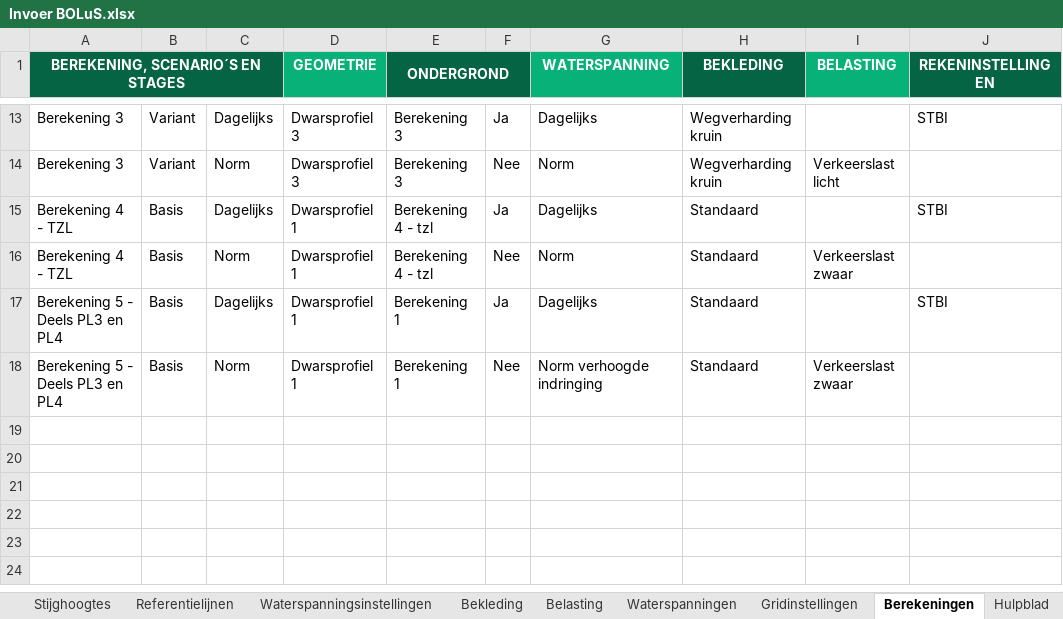
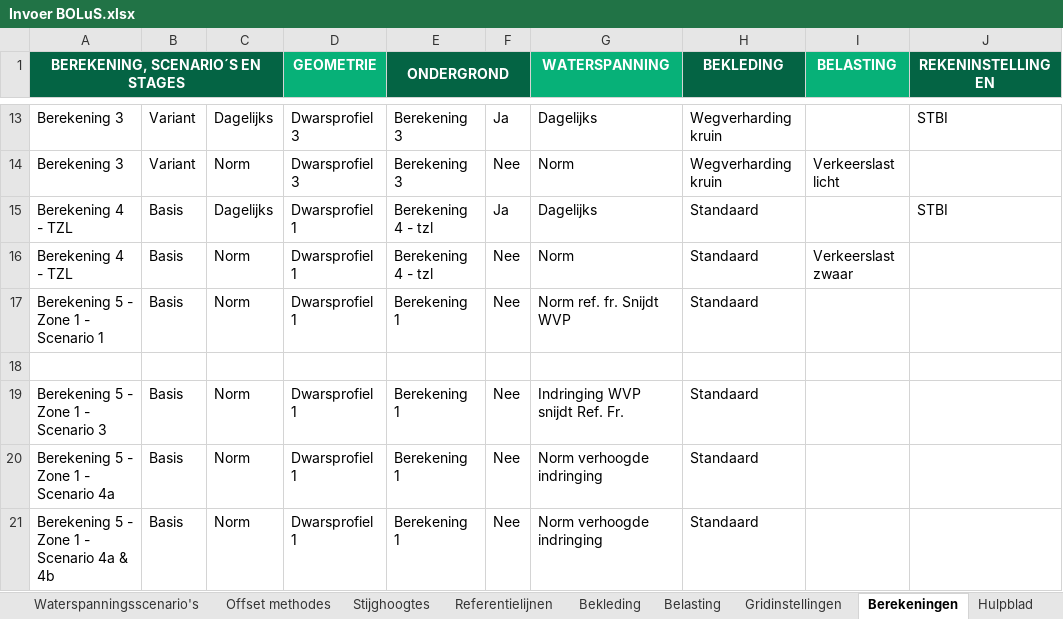
Before and after one commit to scheldestromen/BOLuS, an Excel workbook: excel_tool/Invoer BOLuS.xlsx, sheet Berekeningen, drawn as a sheet; only a part is shown, gaps mark what is left out; values as stored, in another font and other column widths than the file's, no borders; 1 other sheet too large or unreadable and not compared; addresses are those after the commit; the diff names each change by its address in the sheet, - before the commit and + after, or states it on an @@ line.

Commit message:
chore: Correctie ref. lijnen pl3 en pl4 (scenario 4a en 4b)

```diff
--- a/excel_tool/Invoer BOLuS.xlsx (sheet Berekeningen)
+++ b/excel_tool/Invoer BOLuS.xlsx (sheet Berekeningen)
@@ sheet tab hidden: Waterspanningsinstellingen @@
@@ sheet tab hidden: Waterspanningen @@
+row 17: Berekening 5 - Zone 1 - Scenario 1 | Basis | Norm | Dwarsprofiel 1 | Berekening 1 | Nee | Norm ref. fr. Snijdt WVP | Standaard
-row 18: Berekening 5 - Deels PL3 en PL4 | Basis | Dagelijks | Dwarsprofiel 1 | Berekening 1 | Ja | Dagelijks | Standaard |  | STBI
+row 18: (empty)
+row 19: Berekening 5 - Zone 1 - Scenario 3 | Basis | Norm | Dwarsprofiel 1 | Berekening 1 | Nee | Indringing WVP snijdt Ref. Fr. | Standaard
-A20 (BEREKENING, SCENARIO´S EN STAGES): Berekening 5 - Deels PL3 en PL4
+A20 (BEREKENING, SCENARIO´S EN STAGES): Berekening 5 - Zone 1 - Scenario 4a
-I20 (BELASTING): Verkeerslast zwaar
+I20 (BELASTING): (empty)
+row 21: Berekening 5 - Zone 1 - Scenario 4a & 4b | Basis | Norm | Dwarsprofiel 1 | Berekening 1 | Nee | Norm verhoogde indringing | Standaard
```
Also changed, not shown: sheet Stijghoogtes, sheet Referentielijnen, sheet Offset methodes, sheet Waterspanningsscenario's, 1 other file.
